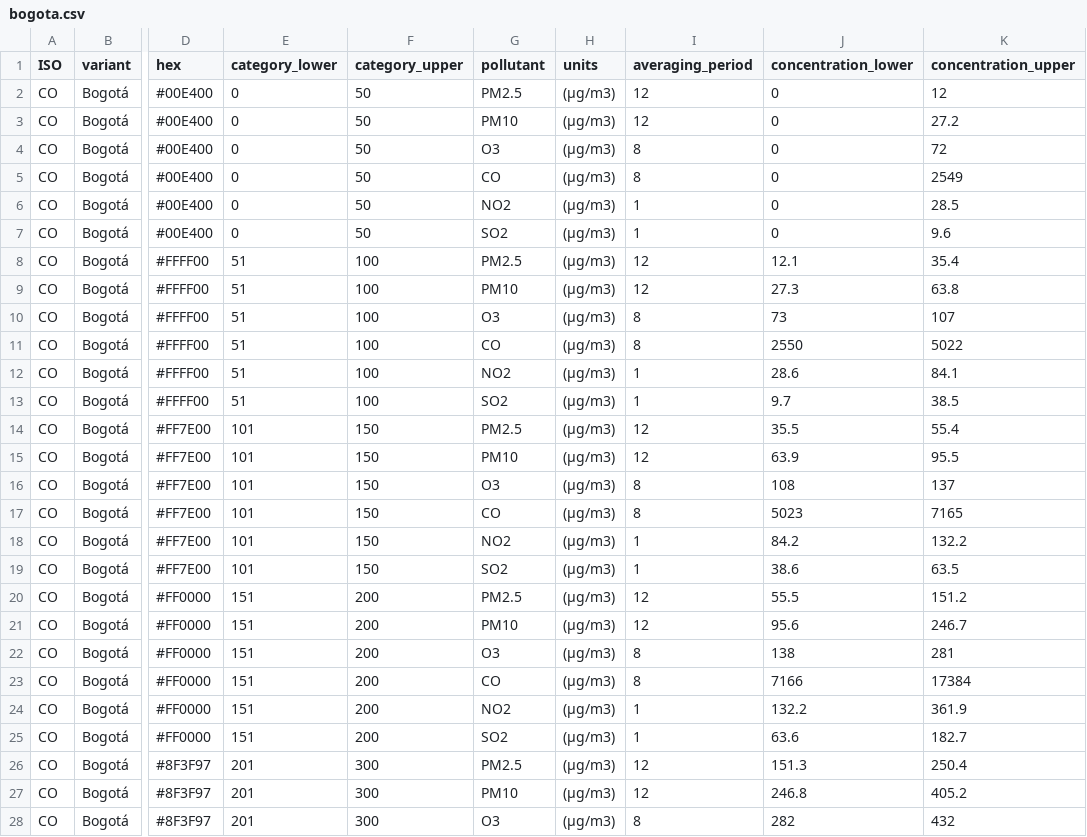
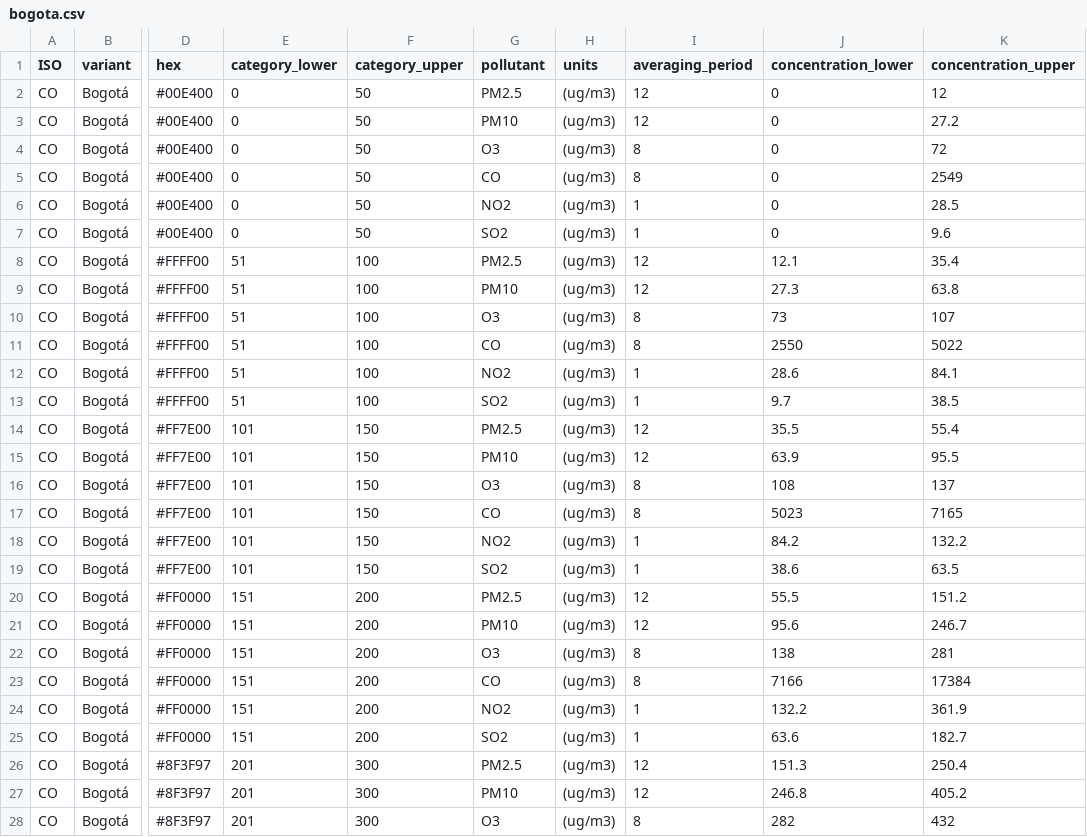
Before and after one commit to openaq/aqi-hub, a CSV file: src/data/breakpoints/bogota.csv, drawn as a sheet; only a part is shown, gaps mark what is left out; the diff covers the shown part only; the diff names each change by its address in the sheet, - before the commit and + after, or states it on an @@ line.

Commit message:
change mu to u

```diff
--- a/src/data/breakpoints/bogota.csv
+++ b/src/data/breakpoints/bogota.csv
-H2:H28 (units): (µg/m3)
+H2:H28 (units): (ug/m3)
```
Also changed, not shown: 9 edited cells elsewhere in this file.
